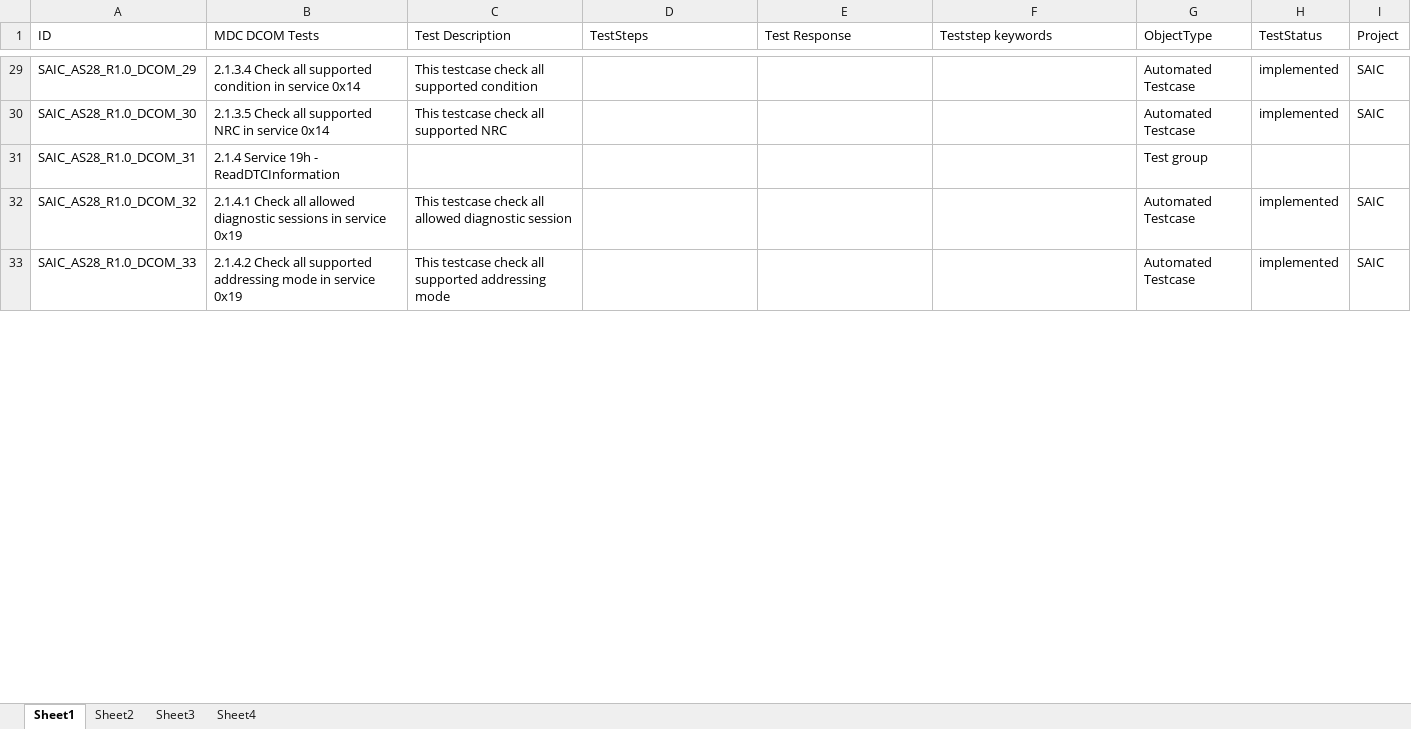
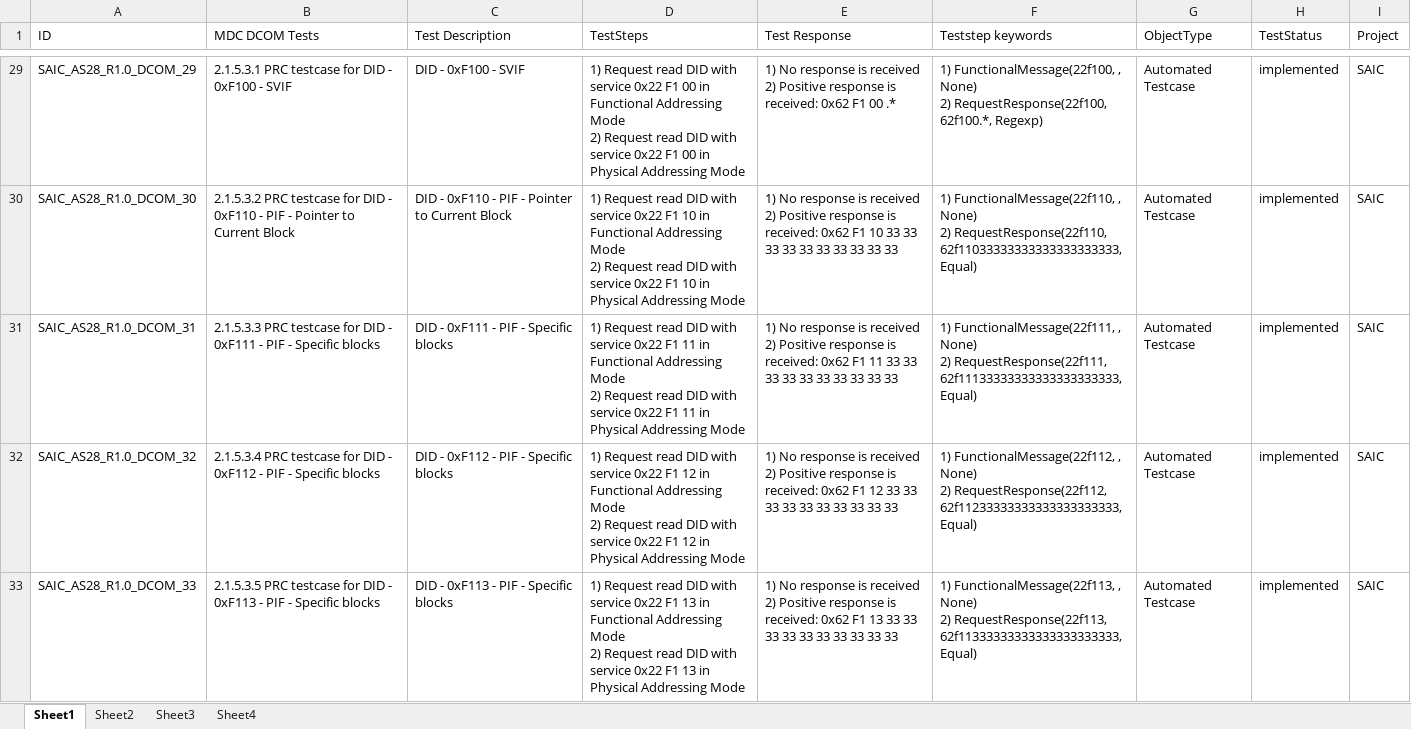
Before and after one commit to HyNguyenAnh/DCOM_TestcaseTool, an Excel workbook: dcomtestcasegeneration/Template/SAIC_AS28_R1.0_DCOM.xlsx, sheet Sheet1, drawn as a sheet; only a part is shown, gaps mark what is left out; values as stored, in another font and other column widths than the file's, no cell formats; ↵ is a line break in a cell; the diff covers the shown part only; the diff names each change by its address in the sheet, - before the commit and + after, or states it on an @@ line.

```diff
--- a/dcomtestcasegeneration/Template/SAIC_AS28_R1.0_DCOM.xlsx (sheet Sheet1)
+++ b/dcomtestcasegeneration/Template/SAIC_AS28_R1.0_DCOM.xlsx (sheet Sheet1)
-B29 (MDC DCOM Tests): 2.1.3.4 Check all supported condition in service 0x14
+B29 (MDC DCOM Tests): 2.1.5.3.1 PRC testcase for DID - 0xF100 - SVIF
-C29 (Test Description): This testcase check all supported condition
+C29 (Test Description): DID - 0xF100 - SVIF
-D29 (TestSteps): (empty)
+D29 (TestSteps): 1) Request read DID with service 0x22 F1 00 in Functional Addressing Mode ↵ 2) Request read DID with service 0x22 F1 00 in Physical Addressing Mode
-E29 (Test Response): (empty)
+E29 (Test Response): 1) No response is received ↵ 2) Positive response is received: 0x62 F1 00 .*
-F29 (Teststep keywords): (empty)
+F29 (Teststep keywords): 1) FunctionalMessage(22f100, , None) ↵ 2) RequestResponse(22f100, 62f100.*, Regexp)
-B30 (MDC DCOM Tests): 2.1.3.5 Check all supported NRC in service 0x14
+B30 (MDC DCOM Tests): 2.1.5.3.2 PRC testcase for DID - 0xF110 - PIF - Pointer to Current Block
-C30 (Test Description): This testcase check all supported NRC
+C30 (Test Description): DID - 0xF110 - PIF - Pointer to Current Block
-D30 (TestSteps): (empty)
+D30 (TestSteps): 1) Request read DID with service 0x22 F1 10 in Functional Addressing Mode ↵ 2) Request read DID with service 0x22 F1 10 in Physical Addressing Mode
-E30 (Test Response): (empty)
+E30 (Test Response): 1) No response is received ↵ 2) Positive response is received: 0x62 F1 10 33 33 33 33 33 33 33 33 33 33
-F30 (Teststep keywords): (empty)
+F30 (Teststep keywords): 1) FunctionalMessage(22f110, , None) ↵ 2) RequestResponse(22f110, 62f11033333333333333333333, Equal)
-B31 (MDC DCOM Tests): 2.1.4 Service 19h - ReadDTCInformation
+B31 (MDC DCOM Tests): 2.1.5.3.3 PRC testcase for DID - 0xF111 - PIF - Specific blocks
-C31 (Test Description): (empty)
+C31 (Test Description): DID - 0xF111 - PIF - Specific blocks
-D31 (TestSteps): (empty)
+D31 (TestSteps): 1) Request read DID with service 0x22 F1 11 in Functional Addressing Mode ↵ 2) Request read DID with service 0x22 F1 11 in Physical Addressing Mode
-E31 (Test Response): (empty)
+E31 (Test Response): 1) No response is received ↵ 2) Positive response is received: 0x62 F1 11 33 33 33 33 33 33 33 33 33 33
-F31 (Teststep keywords): (empty)
+F31 (Teststep keywords): 1) FunctionalMessage(22f111, , None) ↵ 2) RequestResponse(22f111, 62f11133333333333333333333, Equal)
-G31 (ObjectType): Test group
+G31 (ObjectType): Automated Testcase
-H31 (TestStatus): (empty)
+H31 (TestStatus): implemented
-I31 (Project): (empty)
+I31 (Project): SAIC
-B32 (MDC DCOM Tests): 2.1.4.1 Check all allowed diagnostic sessions in service 0x19
+B32 (MDC DCOM Tests): 2.1.5.3.4 PRC testcase for DID - 0xF112 - PIF - Specific blocks
-C32 (Test Description): This testcase check all allowed diagnostic session
+C32 (Test Description): DID - 0xF112 - PIF - Specific blocks
-D32 (TestSteps): (empty)
+D32 (TestSteps): 1) Request read DID with service 0x22 F1 12 in Functional Addressing Mode ↵ 2) Request read DID with service 0x22 F1 12 in Physical Addressing Mode
-E32 (Test Response): (empty)
+E32 (Test Response): 1) No response is received ↵ 2) Positive response is received: 0x62 F1 12 33 33 33 33 33 33 33 33 33 33
-F32 (Teststep keywords): (empty)
+F32 (Teststep keywords): 1) FunctionalMessage(22f112, , None) ↵ 2) RequestResponse(22f112, 62f11233333333333333333333, Equal)
-B33 (MDC DCOM Tests): 2.1.4.2 Check all supported addressing mode in service 0x19
+B33 (MDC DCOM Tests): 2.1.5.3.5 PRC testcase for DID - 0xF113 - PIF - Specific blocks
-C33 (Test Description): This testcase check all supported addressing mode
+C33 (Test Description): DID - 0xF113 - PIF - Specific blocks
-D33 (TestSteps): (empty)
+D33 (TestSteps): 1) Request read DID with service 0x22 F1 13 in Functional Addressing Mode ↵ 2) Request read DID with service 0x22 F1 13 in Physical Addressing Mode
-E33 (Test Response): (empty)
+E33 (Test Response): 1) No response is received ↵ 2) Positive response is received: 0x62 F1 13 33 33 33 33 33 33 33 33 33 33
-F33 (Teststep keywords): (empty)
+F33 (Teststep keywords): 1) FunctionalMessage(22f113, , None) ↵ 2) RequestResponse(22f113, 62f11333333333333333333333, Equal)
```
Also changed, not shown: 22 removed rows and 203 edited cells elsewhere in this sheet, cell formats, dcomtestcasegeneration/Database/DB_SAIC_AS28_R1.0_DCOM.xlsx, dcomtestcasegeneration/Template/Template.xlsx, 22 other files.
